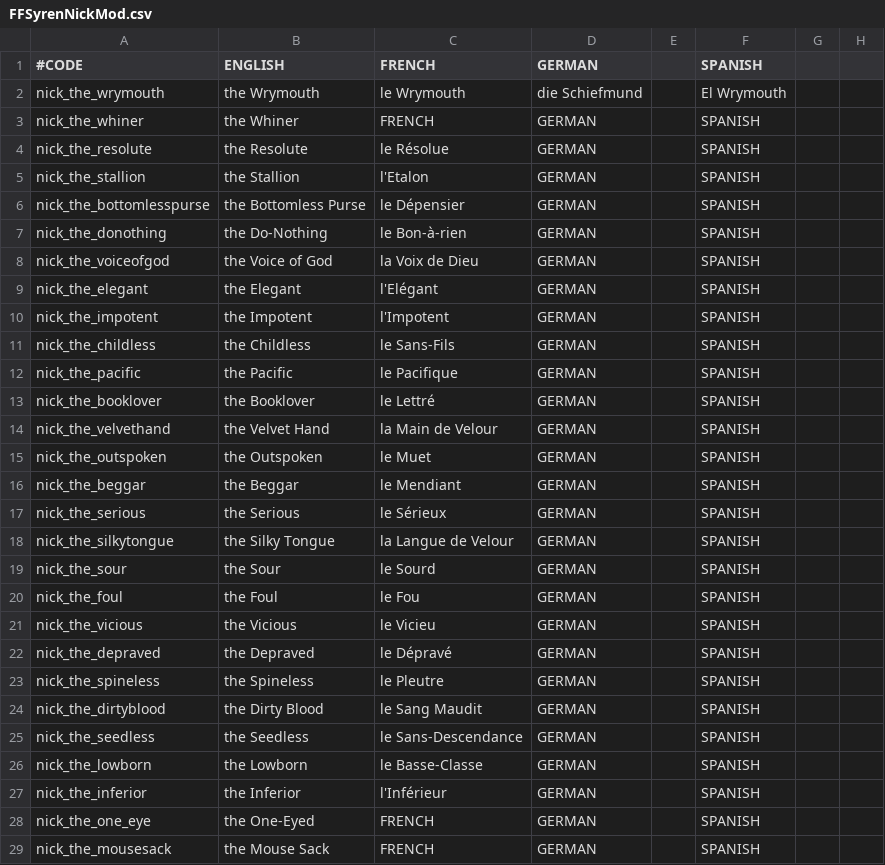
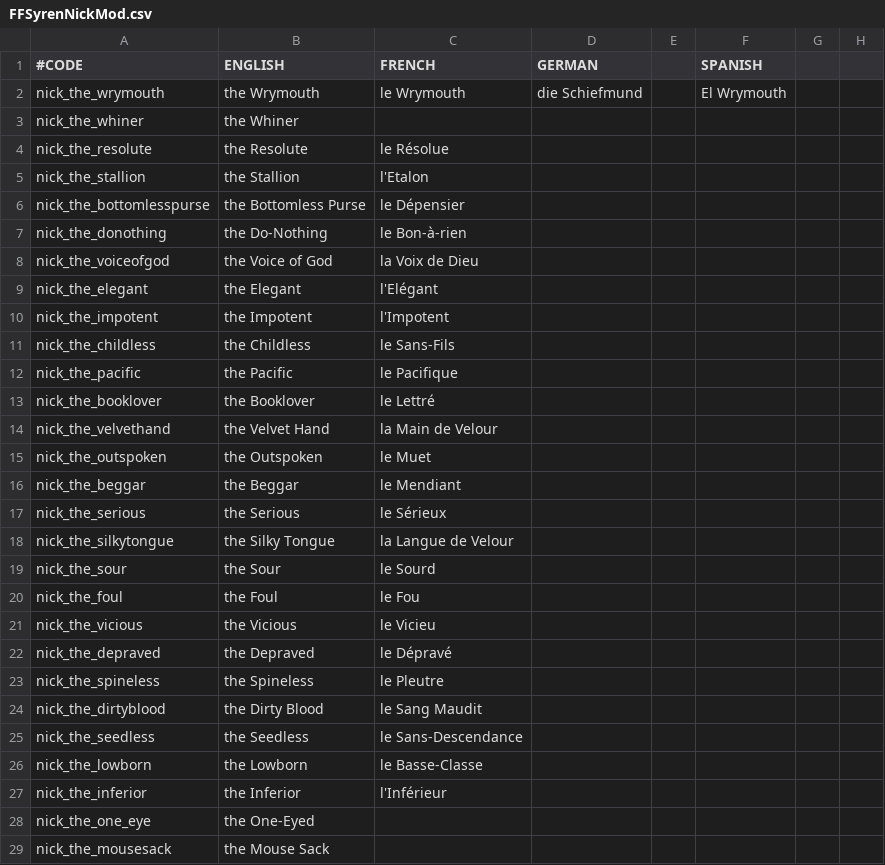
Before and after one commit to Numahr/lux-invicta-repository, a CSV file: trunk/localisation/FFSyrenNickMod.csv, drawn as a sheet; only a part is shown; the diff covers the shown part only; the diff names each change by its address in the sheet, - before the commit and + after, or states it on an @@ line.

```diff
--- a/trunk/localisation/FFSyrenNickMod.csv
+++ b/trunk/localisation/FFSyrenNickMod.csv
-C3 (FRENCH): FRENCH
+C3 (FRENCH): (empty)
-D3:D29 (GERMAN): GERMAN
+D3:D29 (GERMAN): (empty)
-F3:F29 (SPANISH): SPANISH
+F3:F29 (SPANISH): (empty)
-C28:C29 (FRENCH): FRENCH
+C28:C29 (FRENCH): (empty)
```
Also changed, not shown: 6 edited cells elsewhere in this file, trunk/localisation/1_religion.csv, trunk/localisation/Druidic Rebirth Chain.csv, 48 other files.
